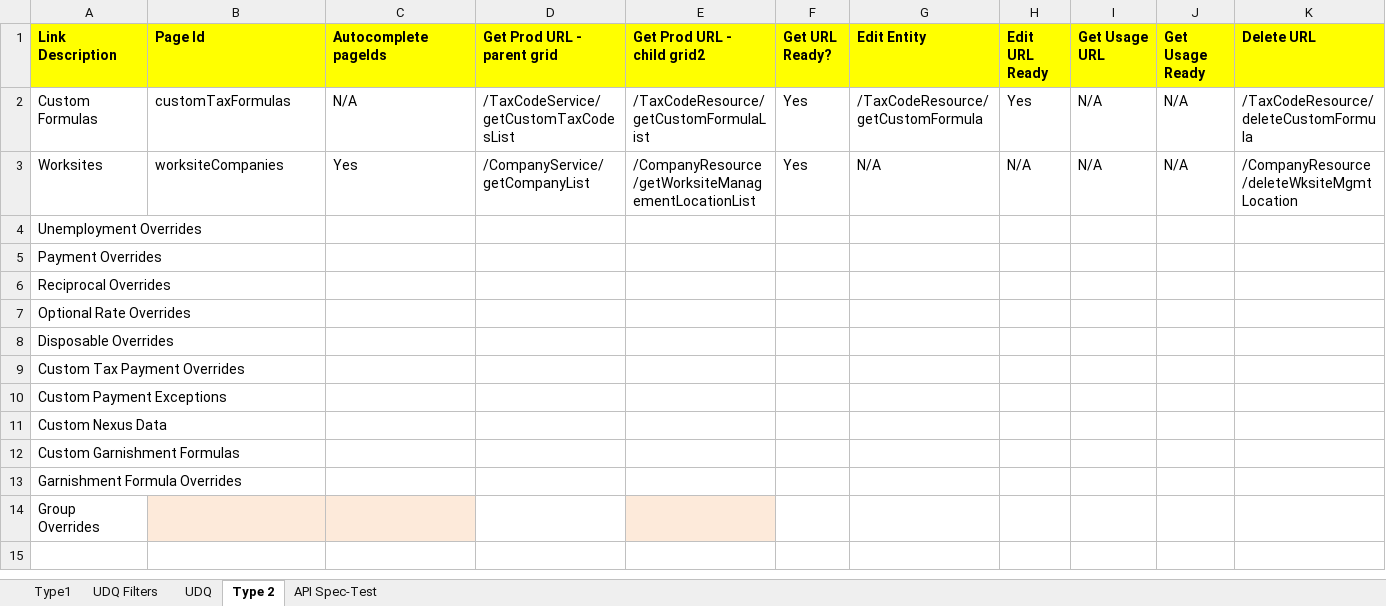
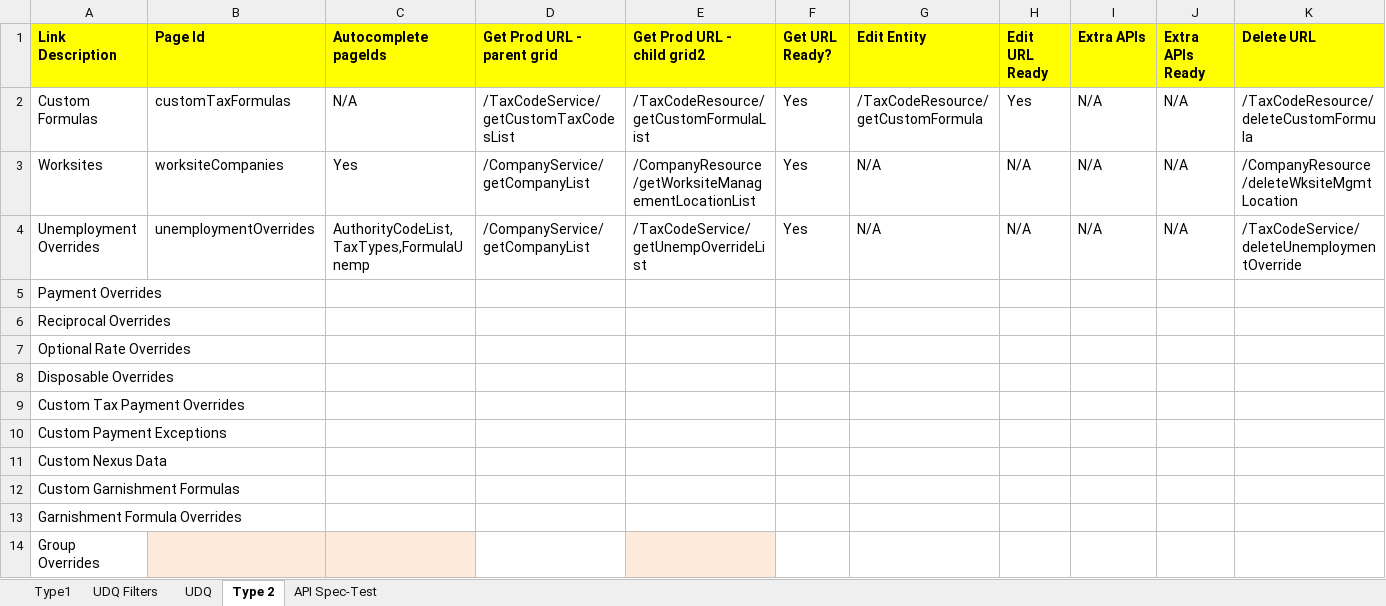
Before and after one commit to winitnaek/tf-new-arch-artifacts-TFPH215042021, an Excel workbook: TF_UI_APIs.xlsx, sheet Type 2, drawn as a sheet; only a part is shown; values as stored, in another font and other column widths than the file's, no borders; table styles not drawn; the diff covers the shown part only; the diff names each change by its address in the sheet, - before the commit and + after, or states it on an @@ line.

Commit message:
Updated unemployment override APIs

```diff
--- a/TF_UI_APIs.xlsx (sheet Type 2)
+++ b/TF_UI_APIs.xlsx (sheet Type 2)
-I1: Get Usage URL
+I1: Extra APIs
-J1: Get Usage Ready
+J1: Extra APIs Ready
-B4 (Page Id): (empty)
+B4 (Page Id): unemploymentOverrides
-C4 (Autocomplete pageIds): (empty)
+C4 (Autocomplete pageIds): AuthorityCodeList,TaxTypes,FormulaUnemp
-D4 (Get Prod URL - parent grid): (empty)
+D4 (Get Prod URL - parent grid): /CompanyService/getCompanyList
-E4 (Get Prod URL - child grid2): (empty)
+E4 (Get Prod URL - child grid2): /TaxCodeService/getUnempOverrideList
-F4 (Get URL Ready?): (empty)
+F4 (Get URL Ready?): Yes
-G4 (Edit Entity): (empty)
+G4 (Edit Entity): N/A
-H4 (Edit URL Ready): (empty)
+H4 (Edit URL Ready): N/A
-I4 (Extra APIs): (empty)
+I4 (Extra APIs): N/A
-J4 (Extra APIs Ready): (empty)
+J4 (Extra APIs Ready): N/A
-K4 (Delete URL): (empty)
+K4 (Delete URL): /TaxCodeService/deleteUnemploymentOverride
```
Also changed, not shown: 3 edited cells elsewhere in this sheet.
